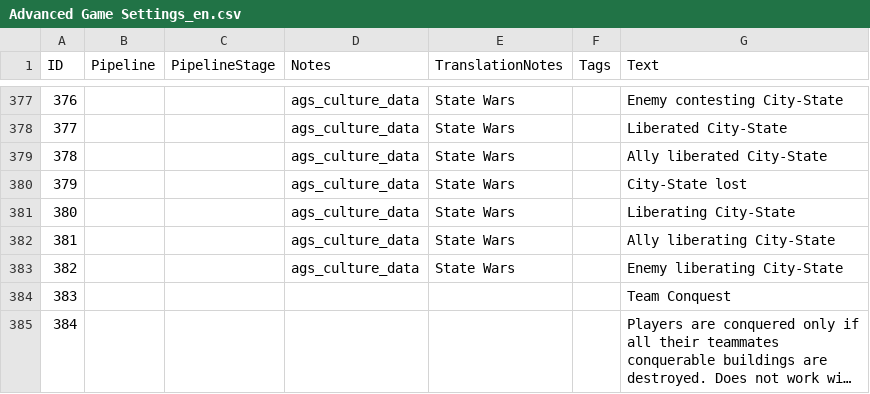
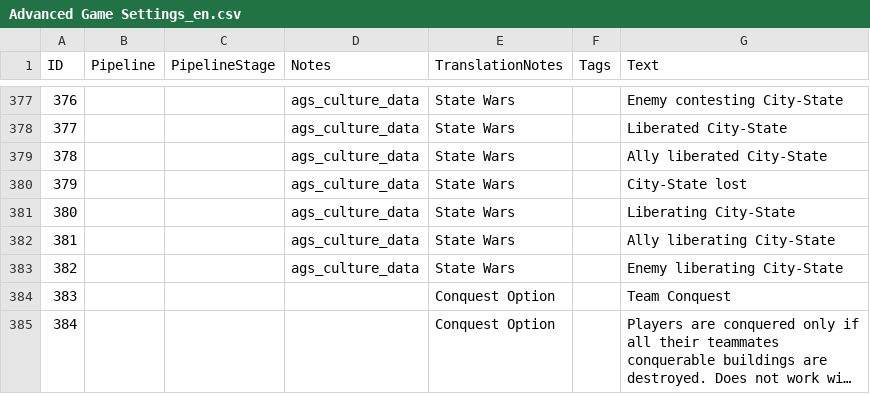
Before and after one commit to Woprok/AOE4-AdvancedGameSettings, a CSV file: assets/locdb/Advanced Game Settings_en.csv, drawn as a sheet; only a part is shown, gaps mark what is left out; long unchanged cells end in …; the diff names each change by its address in the sheet, - before the commit and + after, or states it on an @@ line.

Commit message:
some en change?

```diff
--- a/assets/locdb/Advanced Game Settings_en.csv
+++ b/assets/locdb/Advanced Game Settings_en.csv
-E384:E385 (TranslationNotes): (empty)
+E384:E385 (TranslationNotes): Conquest Option
```
